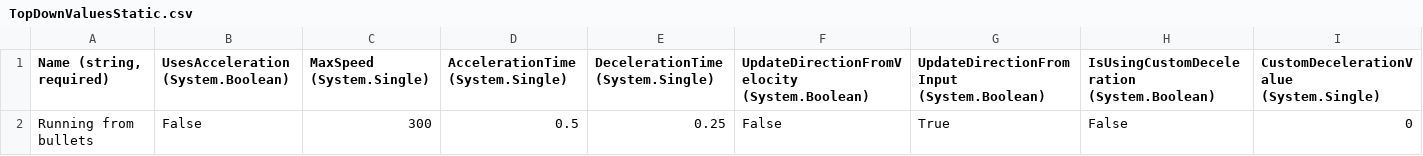
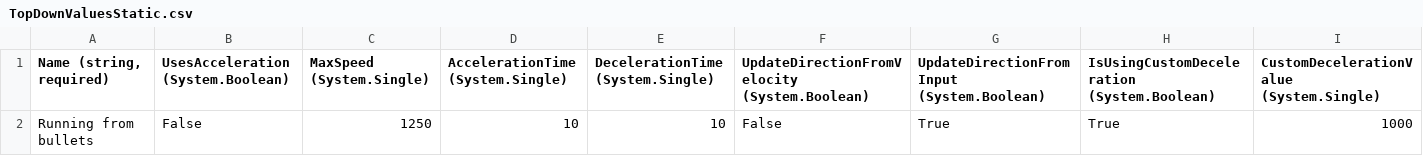
Before and after one commit to Freestyle00/Bullet_Game_PT1, a CSV file: Bullet_Game_PT1/Content/Entities/You/TopDownValuesStatic.csv, drawn as a sheet; only a part is shown; the diff names each change by its address in the sheet, - before the commit and + after, or states it on an @@ line.

Commit message:
Added bullet entity and a Timer

```diff
--- a/Bullet_Game_PT1/Content/Entities/You/TopDownValuesStatic.csv
+++ b/Bullet_Game_PT1/Content/Entities/You/TopDownValuesStatic.csv
-C2 (MaxSpeed (System.Single)): 300
+C2 (MaxSpeed (System.Single)): 1250
-D2 (AccelerationTime (System.Single)): 0.5
+D2 (AccelerationTime (System.Single)): 10
-E2 (DecelerationTime (System.Single)): 0.25
+E2 (DecelerationTime (System.Single)): 10
-H2: False
+H2: True
-I2: 0
+I2: 1000
```
Also changed, not shown: Bullet_Game_PT1/bin/DesktopGL/x86/Debug/Content/entities/you/topdownvaluesstatic.csv, Bullet_Game_PT1/bin/x86/Debug/Content/entities/you/topdownvaluesstatic.csv, 22 other files.
